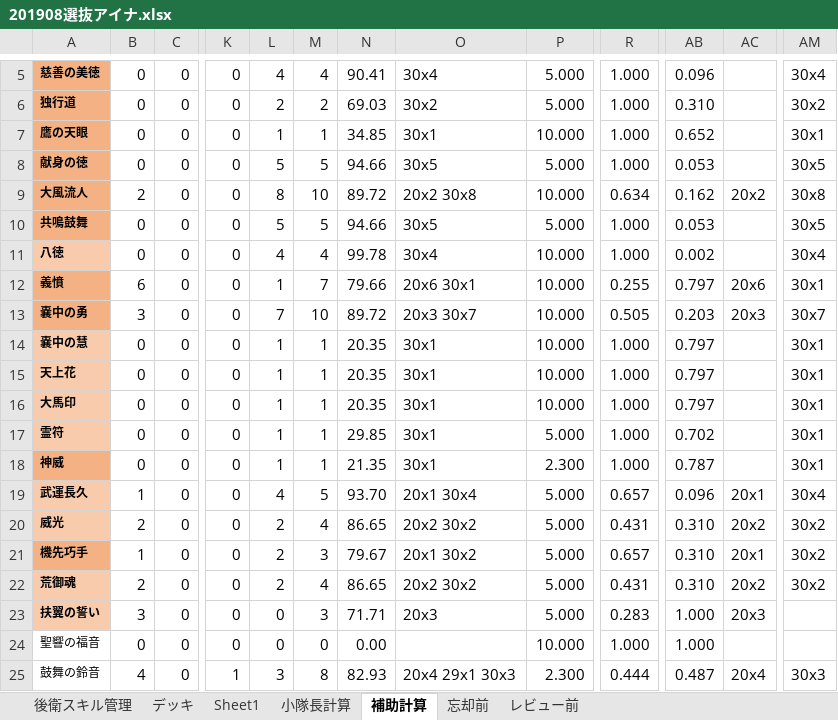
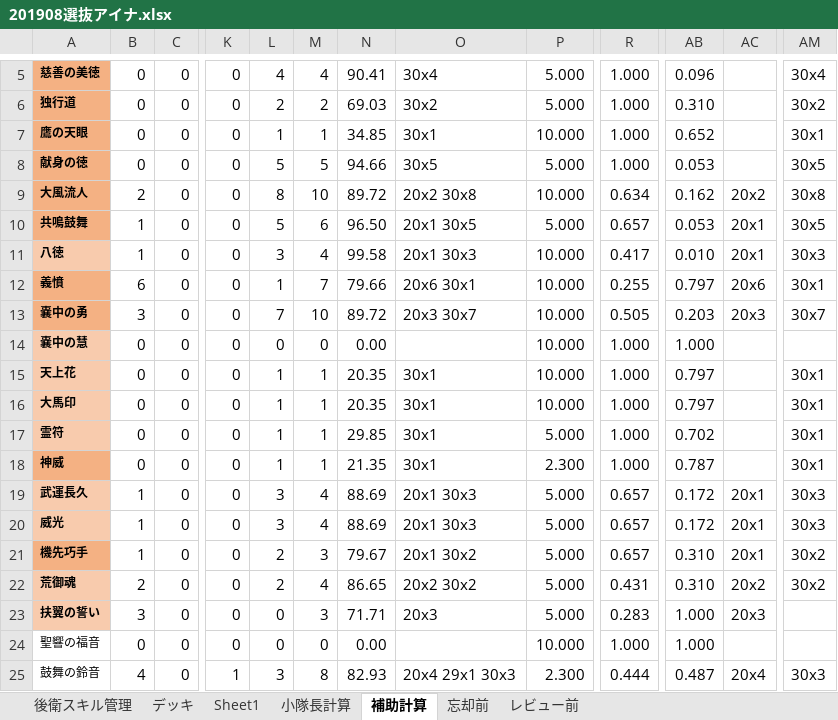
Before and after one commit to kou1-santa/myworking, an Excel workbook: 201908選抜アイナ.xlsx, sheet 補助計算, drawn as a sheet; only a part is shown, gaps mark what is left out; values as stored, in another font and other column widths than the file's, no borders; the diff covers the shown part only; the diff names each change by its address in the sheet, - before the commit and + after, or states it on an @@ line.

```diff
--- a/201908選抜アイナ.xlsx (sheet 補助計算)
+++ b/201908選抜アイナ.xlsx (sheet 補助計算)
-B10:B11: 0
+B10:B11: 1
-M10: 5
+M10: 6
-N10: 94.66
+N10: 96.50
-O10: 30x5
+O10: 20x1 30x5
-R10: 1.000
+R10: 0.657
-AC10:AC11: (empty)
+AC10:AC11: 20x1
-L11: 4
+L11: 3
-N11: 99.78
+N11: 99.58
-O11: 30x4
+O11: 20x1 30x3
-R11: 1.000
+R11: 0.417
-AB11: 0.002
+AB11: 0.010
-AM11: 30x4
+AM11: 30x3
-L14: 1
+L14: 0
-M14: 1
+M14: 0
-N14: 20.35
+N14: 0.00
-O14: 30x1
+O14: (empty)
-AB14: 0.797
+AB14: 1.000
-AM14: 30x1
+AM14: (empty)
-L19: 4
+L19: 3
-M19: 5
+M19: 4
-N19: 93.70
+N19: 88.69
-O19: 20x1 30x4
+O19: 20x1 30x3
-AB19: 0.096
+AB19: 0.172
-AM19: 30x4
+AM19: 30x3
-B20: 2
+B20: 1
-L20: 2
+L20: 3
-N20: 86.65
+N20: 88.69
-O20: 20x2 30x2
+O20: 20x1 30x3
-R20: 0.431
+R20: 0.657
-AB20: 0.310
+AB20: 0.172
-AC20: 20x2
+AC20: 20x1
-AM20: 30x2
+AM20: 30x3
```
Also changed, not shown: 24 edited cells elsewhere in this sheet, sheet デッキ, sheet 小隊長計算, sheet 後衛スキル管理, formulas that keep their value, hidden cells.
